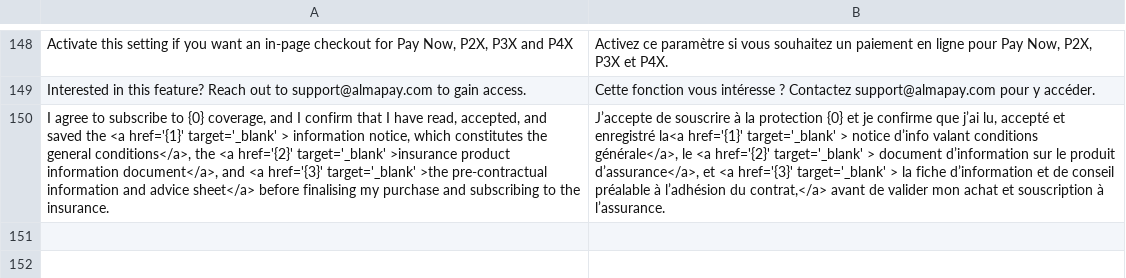
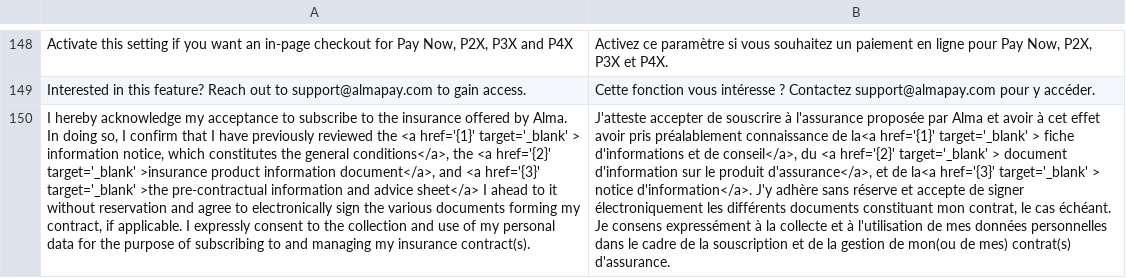
Before and after one commit to alma/alma-monthlypayments-magento2, a CSV file: i18n/fr_FR.csv, drawn as a sheet; only a part is shown, gaps mark what is left out; removed rows and columns are numbered as before the commit, all else as after; the diff names each change by its address in the sheet, - before the commit and + after, or states it on an @@ line.

```diff
--- a/i18n/fr_FR.csv
+++ b/i18n/fr_FR.csv
-row 150: I agree to subscribe to {0} coverage, and I confirm that I have read, accepted, and saved the <a href='{1}' target='_blank' > information notice, which constitutes the general conditions</a>, the <a href='{2}' target='_blank' >insurance product information document</a>, and <a href='{3}' target='_blank' >the pre-contractual information and advice sheet</a> before finalising my purchase and subscribing to the insurance. | J’accepte de souscrire à la protection {0} et je confirme que j’ai lu, accepté et enregistré la<a href='{1}' target='_blank' > notice d’info valant conditions générale</a>, le <a href='{2}' target='_blank' > document d’information sur le produit d’assurance</a>, et <a href='{3}' target='_blank' > la fiche d’information et de conseil préalable à l’adhésion du contrat,</a> avant de valider mon achat et souscription à l’assurance.
+row 150: I hereby acknowledge my acceptance to subscribe to the insurance offered by Alma. In doing so, I confirm that I have previously reviewed the <a href='{1}' target='_blank' > information notice, which constitutes the general conditions</a>, the <a href='{2}' target='_blank' >insurance product information document</a>, and <a href='{3}' target='_blank' >the pre-contractual information and advice sheet</a> I ahead to it without reservation and agree to electronically sign the various documents forming my contract, if applicable. I expressly consent to the collection and use of my personal data for the purpose of subscribing to and managing my insurance contract(s). | J'atteste accepter de souscrire à l'assurance proposée par Alma et avoir à cet effet avoir pris préalablement connaissance de la<a href='{1}' target='_blank' > fiche d'informations et de conseil</a>, du <a href='{2}' target='_blank' > document d'information sur le produit d'assurance</a>, et de la<a href='{3}' target='_blank' > notice d'information</a>. J'y adhère sans réserve et accepte de signer électroniquement les différents documents constituant mon contrat, le cas échéant. Je consens expressément à la collecte et à l'utilisation de mes données personnelles dans le cadre de la souscription et de la gestion de mon(ou de mes) contrat(s) d'assurance.
```
Also changed, not shown: i18n/en_US.csv, 1 other file.
